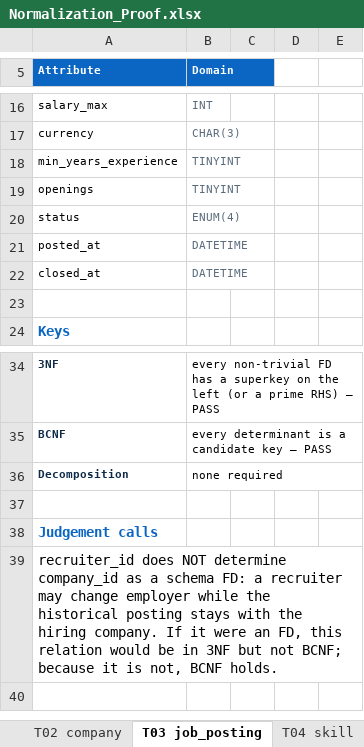
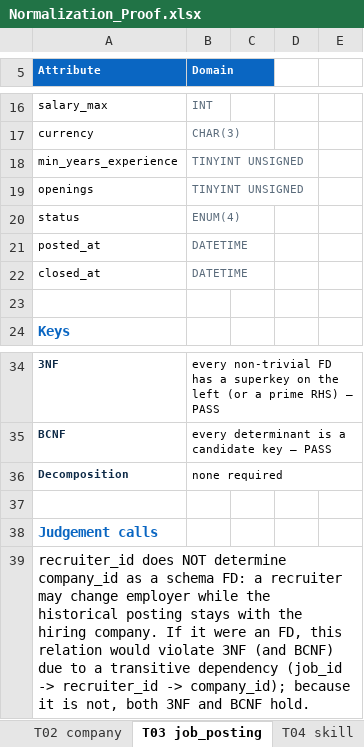
Before and after one commit to iasonutimgm/DOTE6751-Database-Projects, an Excel workbook: DOTE6751_LinkedIn/design/Normalization_Proof.xlsx, sheet T03 job_posting, drawn as a sheet; only a part is shown, gaps mark what is left out; values as stored, in another font and other column widths than the file's, no borders; the diff names each change by its address in the sheet, - before the commit and + after, or states it on an @@ line.

```diff
--- a/DOTE6751_LinkedIn/design/Normalization_Proof.xlsx (sheet T03 job_posting)
+++ b/DOTE6751_LinkedIn/design/Normalization_Proof.xlsx (sheet T03 job_posting)
-B18:B19 (Domain): TINYINT
+B18:B19 (Domain): TINYINT UNSIGNED
-A39 (Attribute): …relation would be in 3NF but not BCNF; because it is not, BCNF holds.
+A39 (Attribute): …relation would violate 3NF (and BCNF) due to a transitive dependency (job_id -> recruiter_id -> company_id); because it is not, both 3NF and BCNF hold.
```
Also changed, not shown: sheet T11 experience, sheet Method, sheet Judgement_Calls, sheet T08 interview, sheet Summary, sheet FD_Inventory, 2 other files.
